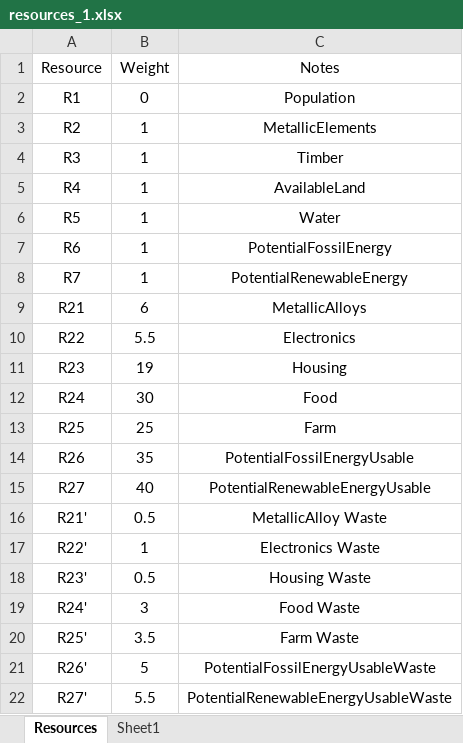
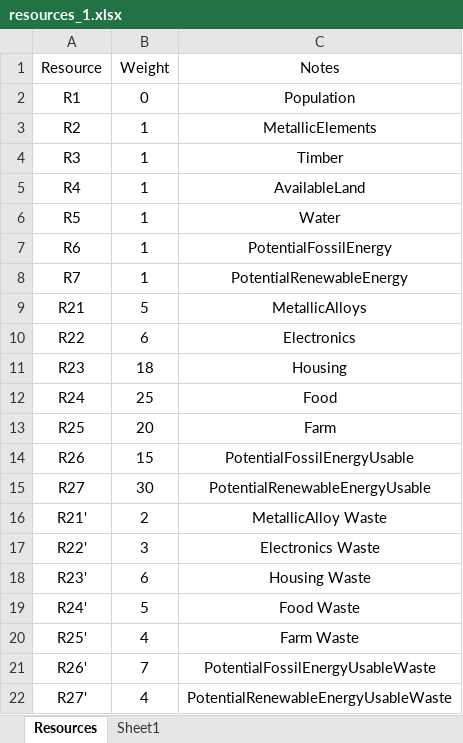
Before and after one commit to jboersma21/ai-project-post-break, an Excel workbook: data/resources_1.xlsx, sheet Resources, drawn as a sheet; values as stored, in another font and other column widths than the file's, no borders; the diff names each change by its address in the sheet, - before the commit and + after, or states it on an @@ line.

```diff
--- a/data/resources_1.xlsx (sheet Resources)
+++ b/data/resources_1.xlsx (sheet Resources)
-B9 (Weight): 6
+B9 (Weight): 5
-B10 (Weight): 5.5
+B10 (Weight): 6
-B11 (Weight): 19
+B11 (Weight): 18
-B12 (Weight): 30
+B12 (Weight): 25
-B13 (Weight): 25
+B13 (Weight): 20
-B14 (Weight): 35
+B14 (Weight): 15
-B15 (Weight): 40
+B15 (Weight): 30
-B16 (Weight): 0.5
+B16 (Weight): 2
-B17 (Weight): 1
+B17 (Weight): 3
-B18 (Weight): 0.5
+B18 (Weight): 6
-B19 (Weight): 3
+B19 (Weight): 5
-B20 (Weight): 3.5
+B20 (Weight): 4
-B21 (Weight): 5
+B21 (Weight): 7
-B22 (Weight): 5.5
+B22 (Weight): 4
```
Also changed, not shown: sheet Sheet1, data/operator_def_1.xlsx, 4 other files.
